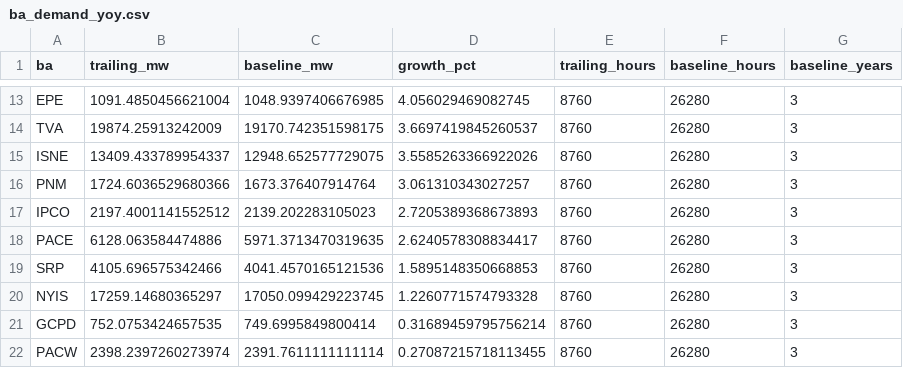
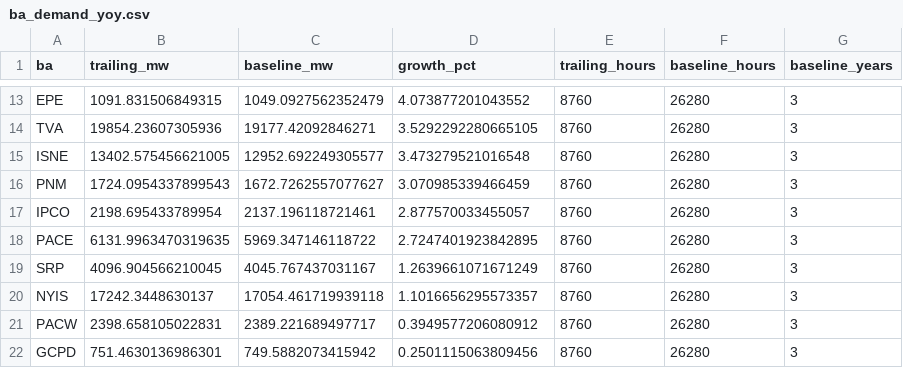
Before and after one commit to vxguo1/powertracker, a CSV file: data/cache/ba_demand_yoy.csv, drawn as a sheet; only a part is shown, gaps mark what is left out; removed rows and columns are numbered as before the commit, all else as after; the diff covers the shown part only; the diff names each change by its address in the sheet, - before the commit and + after, or states it on an @@ line.

```diff
--- a/data/cache/ba_demand_yoy.csv
+++ b/data/cache/ba_demand_yoy.csv
-B13 (trailing_mw): 1091.4850456621004
+B13 (trailing_mw): 1091.831506849315
-C13 (baseline_mw): 1048.9397406676985
+C13 (baseline_mw): 1049.0927562352479
-D13 (growth_pct): 4.056029469082745
+D13 (growth_pct): 4.073877201043552
-B14 (trailing_mw): 19874.25913242009
+B14 (trailing_mw): 19854.23607305936
-C14 (baseline_mw): 19170.742351598175
+C14 (baseline_mw): 19177.42092846271
-D14 (growth_pct): 3.6697419845260537
+D14 (growth_pct): 3.5292292280665105
-B15 (trailing_mw): 13409.433789954337
+B15 (trailing_mw): 13402.575456621005
-C15 (baseline_mw): 12948.652577729075
+C15 (baseline_mw): 12952.692249305577
-D15 (growth_pct): 3.5585263366922026
+D15 (growth_pct): 3.473279521016548
-B16 (trailing_mw): 1724.6036529680366
+B16 (trailing_mw): 1724.0954337899543
-C16 (baseline_mw): 1673.376407914764
+C16 (baseline_mw): 1672.7262557077627
-D16 (growth_pct): 3.061310343027257
+D16 (growth_pct): 3.070985339466459
-B17 (trailing_mw): 2197.4001141552512
+B17 (trailing_mw): 2198.695433789954
-C17 (baseline_mw): 2139.202283105023
+C17 (baseline_mw): 2137.196118721461
-D17 (growth_pct): 2.7205389368673893
+D17 (growth_pct): 2.877570033455057
-B18 (trailing_mw): 6128.063584474886
+B18 (trailing_mw): 6131.9963470319635
-C18 (baseline_mw): 5971.3713470319635
+C18 (baseline_mw): 5969.347146118722
-D18 (growth_pct): 2.6240578308834417
+D18 (growth_pct): 2.7247401923842895
-B19 (trailing_mw): 4105.696575342466
+B19 (trailing_mw): 4096.904566210045
-C19 (baseline_mw): 4041.4570165121536
+C19 (baseline_mw): 4045.767437031167
-D19 (growth_pct): 1.5895148350668853
+D19 (growth_pct): 1.2639661071671249
-B20 (trailing_mw): 17259.14680365297
+B20 (trailing_mw): 17242.3448630137
-C20 (baseline_mw): 17050.099429223745
+C20 (baseline_mw): 17054.461719939118
-D20 (growth_pct): 1.2260771574793328
+D20 (growth_pct): 1.1016656295573357
-row 21: GCPD | 752.0753424657535 | 749.6995849800414 | 0.31689459795756214 | 8760 | 26280 | 3
-B21 (trailing_mw): 2398.2397260273974
+B21 (trailing_mw): 2398.658105022831
-C21 (baseline_mw): 2391.7611111111114
+C21 (baseline_mw): 2389.221689497717
-D21 (growth_pct): 0.27087215718113455
+D21 (growth_pct): 0.3949577206080912
+row 22: GCPD | 751.4630136986301 | 749.5882073415942 | 0.2501115063809456 | 8760 | 26280 | 3
```
Also changed, not shown: 2 added rows, 2 removed rows and 27 edited cells elsewhere in this file, 1 other file.
